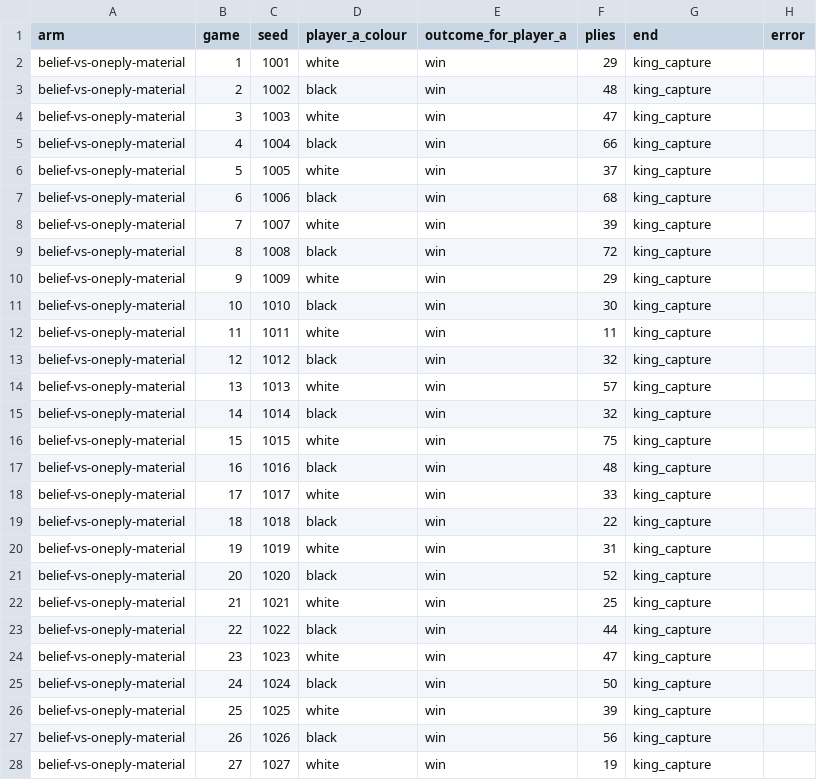
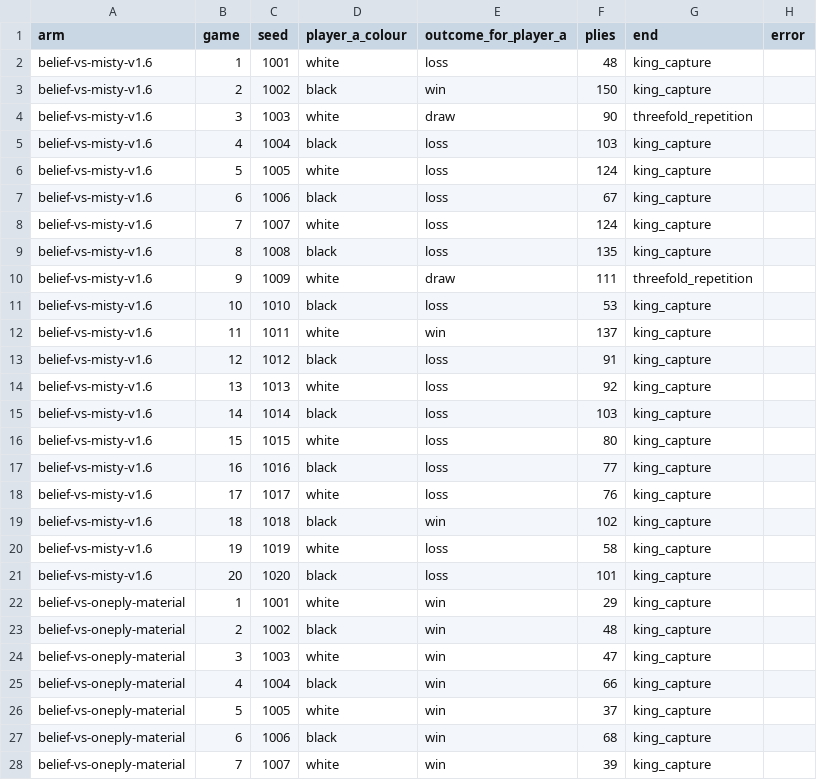
Before and after one commit to Mr-Teal/CS5446_project, a CSV file: pair_b/experiments/ppo_belief/results/all_games.csv, drawn as a sheet; only a part is shown; the shorter side is filled out with more unchanged rows; the diff names each change by its address in the sheet, - before the commit and + after, or states it on an @@ line.

Commit message:
PPO-belief agent: the misty match (3-2-15 of 20) and its records
- results/belief-vs-misty-v1.6.tar.gz: the 20 games against misty v1.6, 5 s a move, seeds 1001 to 1020
- results/all_games.csv and results.json: now 420 games in five arms
- the handover's row 2, its reading and two checks (replay with recount_misty.py: 3-2-15; 1,942
  positions compared between misty's rules and Teal's rules, no difference)

PPO-belief scores 0.200 [0.081, 0.416] against misty; the first PPO agent scored 0.100 (1-2-17) on
the same seeds and settings. The intervals overlap. Games 14, 19 and 20 were played in processes of
their own to end the match sooner; the handover says what that changed.

```diff
--- a/pair_b/experiments/ppo_belief/results/all_games.csv
+++ b/pair_b/experiments/ppo_belief/results/all_games.csv
+row 2: belief-vs-misty-v1.6 | 1 | 1001 | white | loss | 48 | king_capture
+row 3: belief-vs-misty-v1.6 | 2 | 1002 | black | win | 150 | king_capture
+row 4: belief-vs-misty-v1.6 | 3 | 1003 | white | draw | 90 | threefold_repetition
+row 5: belief-vs-misty-v1.6 | 4 | 1004 | black | loss | 103 | king_capture
+row 6: belief-vs-misty-v1.6 | 5 | 1005 | white | loss | 124 | king_capture
+row 7: belief-vs-misty-v1.6 | 6 | 1006 | black | loss | 67 | king_capture
+row 8: belief-vs-misty-v1.6 | 7 | 1007 | white | loss | 124 | king_capture
+row 9: belief-vs-misty-v1.6 | 8 | 1008 | black | loss | 135 | king_capture
+row 10: belief-vs-misty-v1.6 | 9 | 1009 | white | draw | 111 | threefold_repetition
+row 11: belief-vs-misty-v1.6 | 10 | 1010 | black | loss | 53 | king_capture
+row 12: belief-vs-misty-v1.6 | 11 | 1011 | white | win | 137 | king_capture
+row 13: belief-vs-misty-v1.6 | 12 | 1012 | black | loss | 91 | king_capture
+row 14: belief-vs-misty-v1.6 | 13 | 1013 | white | loss | 92 | king_capture
+row 15: belief-vs-misty-v1.6 | 14 | 1014 | black | loss | 103 | king_capture
+row 16: belief-vs-misty-v1.6 | 15 | 1015 | white | loss | 80 | king_capture
+row 17: belief-vs-misty-v1.6 | 16 | 1016 | black | loss | 77 | king_capture
+row 18: belief-vs-misty-v1.6 | 17 | 1017 | white | loss | 76 | king_capture
+row 19: belief-vs-misty-v1.6 | 18 | 1018 | black | win | 102 | king_capture
+row 20: belief-vs-misty-v1.6 | 19 | 1019 | white | loss | 58 | king_capture
+row 21: belief-vs-misty-v1.6 | 20 | 1020 | black | loss | 101 | king_capture
```
Also changed, not shown: 3 other files.
